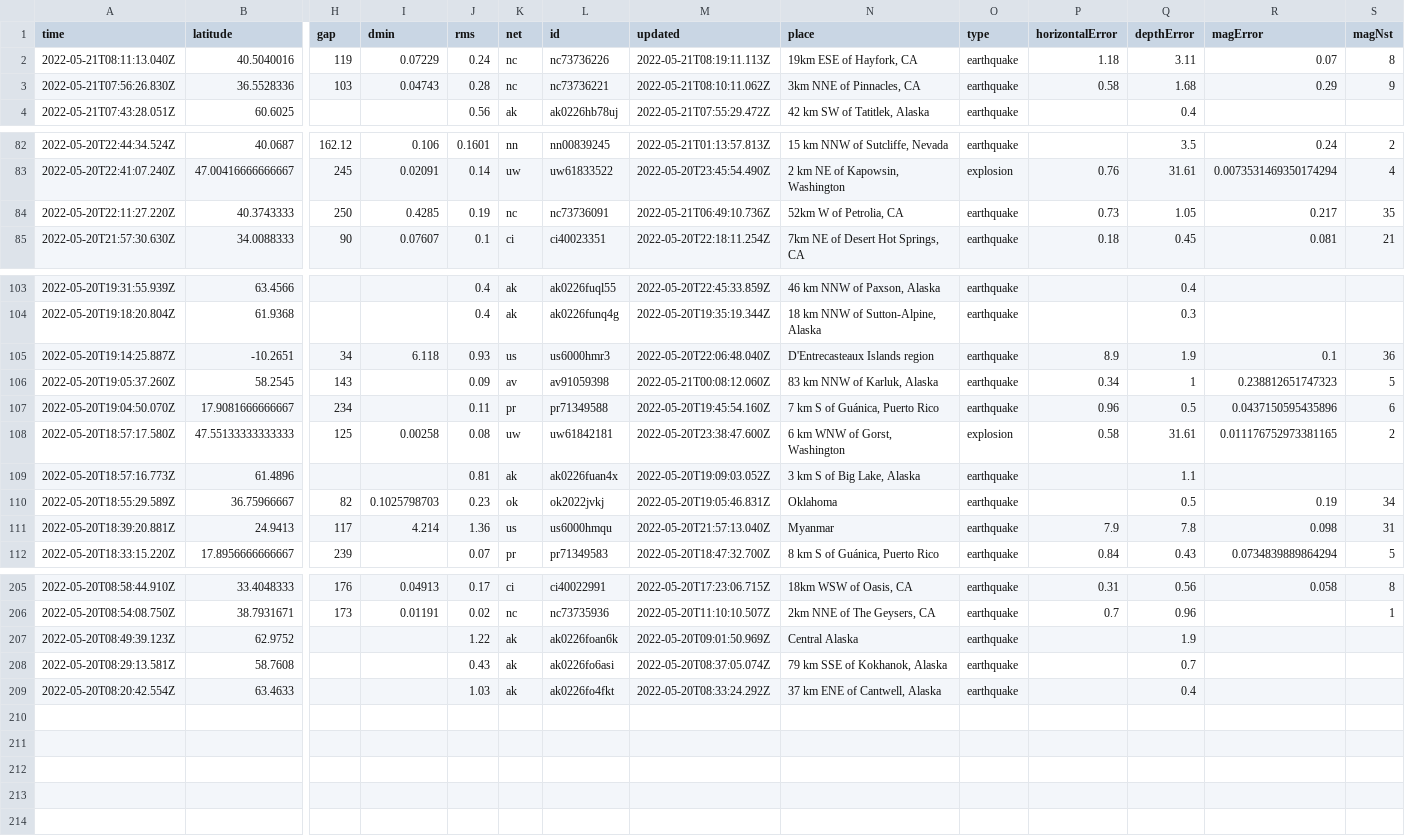
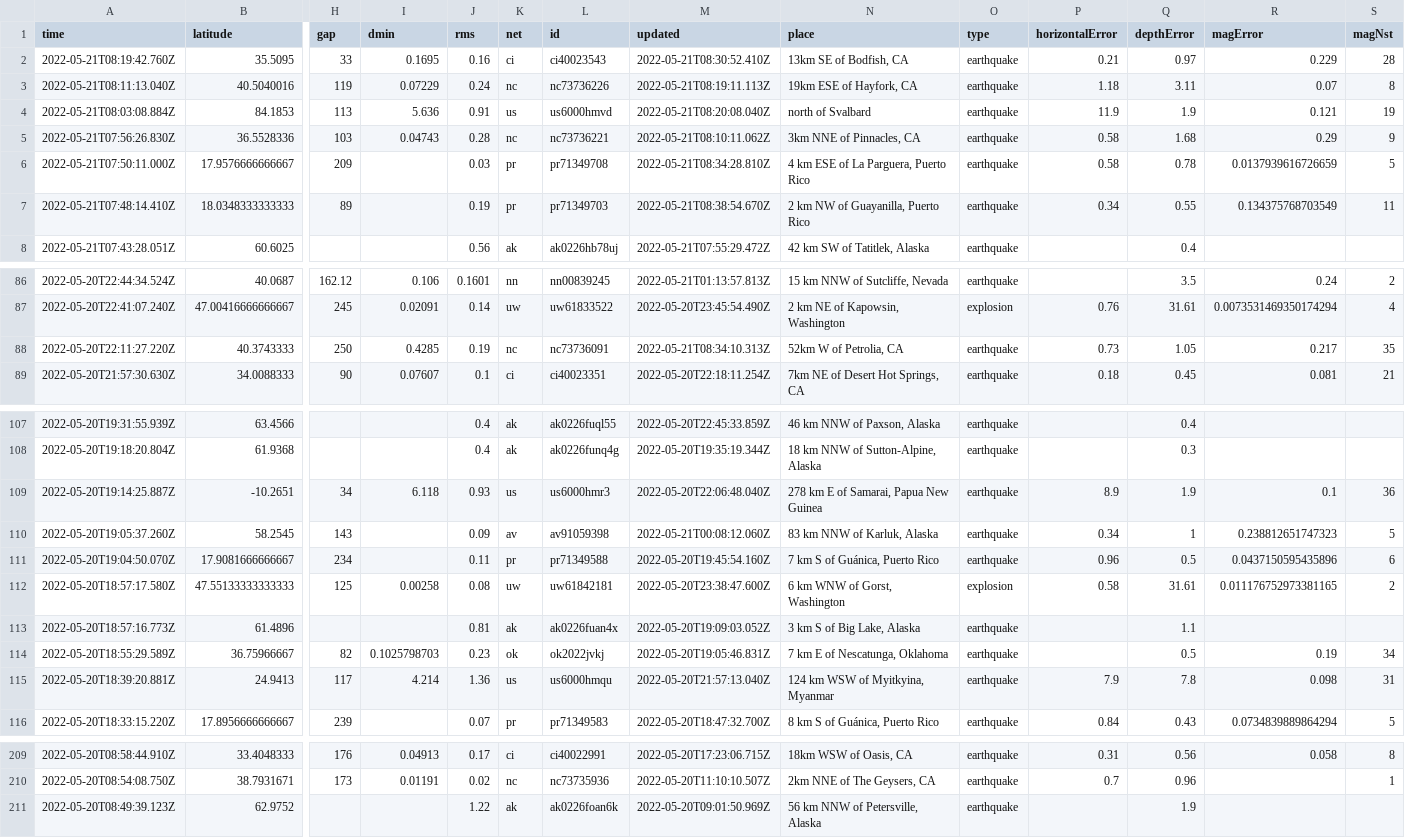
Before and after one commit to lalers/my-data-robot, a CSV file: usgs_current.csv, drawn as a sheet; only a part is shown, gaps mark what is left out; removed rows and columns are numbered as before the commit, all else as after; rows hold the shown columns only; the diff covers the shown part only; the diff names each change by its address in the sheet, - before the commit and + after, or states it on an @@ line.

```diff
--- a/usgs_current.csv
+++ b/usgs_current.csv
+row 2: 2022-05-21T08:19:42.760Z | 35.5095 | 33 | 0.1695 | 0.16 | ci | ci40023543 | 2022-05-21T08:30:52.410Z | 13km SE of Bodfish, CA | earthquake | 0.21 | 0.97 | 0.229 | 28
+row 4: 2022-05-21T08:03:08.884Z | 84.1853 | 113 | 5.636 | 0.91 | us | us6000hmvd | 2022-05-21T08:20:08.040Z | north of Svalbard | earthquake | 11.9 | 1.9 | 0.121 | 19
+row 6: 2022-05-21T07:50:11.000Z | 17.9576666666667 | 209 |  | 0.03 | pr | pr71349708 | 2022-05-21T08:34:28.810Z | 4 km ESE of La Parguera, Puerto Rico | earthquake | 0.58 | 0.78 | 0.0137939616726659 | 5
+row 7: 2022-05-21T07:48:14.410Z | 18.0348333333333 | 89 |  | 0.19 | pr | pr71349703 | 2022-05-21T08:38:54.670Z | 2 km NW of Guayanilla, Puerto Rico | earthquake | 0.34 | 0.55 | 0.134375768703549 | 11
-M88 (updated): 2022-05-21T06:49:10.736Z
+M88 (updated): 2022-05-21T08:34:10.313Z
-N109 (place): D'Entrecasteaux Islands region
+N109 (place): 278 km E of Samarai, Papua New Guinea
-N114 (place): Oklahoma
+N114 (place): 7 km E of Nescatunga, Oklahoma
-N115 (place): Myanmar
+N115 (place): 124 km WSW of Myitkyina, Myanmar
-N211 (place): Central Alaska
+N211 (place): 56 km NNW of Petersville, Alaska
-row 208: 2022-05-20T08:29:13.581Z | 58.7608 |  |  | 0.43 | ak | ak0226fo6asi | 2022-05-20T08:37:05.074Z | 79 km SSE of Kokhanok, Alaska | earthquake |  | 0.7
-row 209: 2022-05-20T08:20:42.554Z | 63.4633 |  |  | 1.03 | ak | ak0226fo4fkt | 2022-05-20T08:33:24.292Z | 37 km ENE of Cantwell, Alaska | earthquake |  | 0.4
```
Also changed, not shown: 6 edited cells elsewhere in this file.
